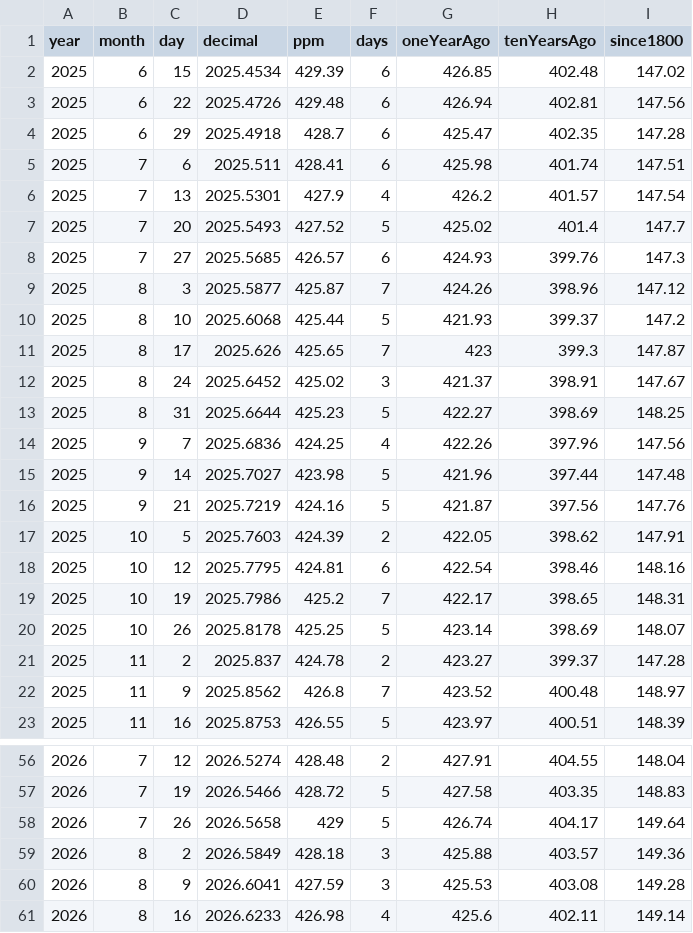
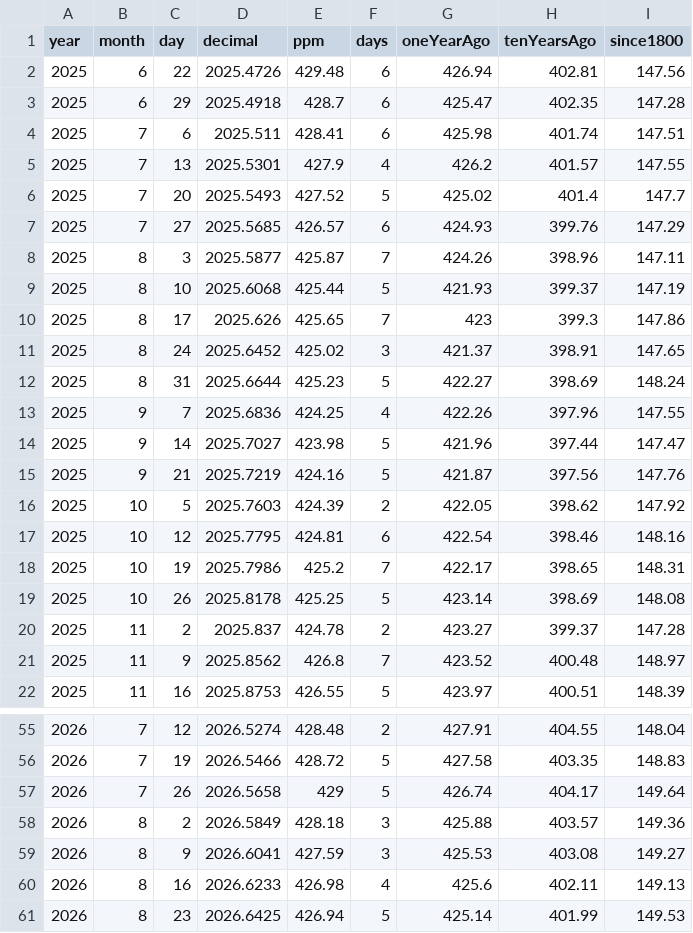
Before and after one commit to islivingston/mauna-loa-co2-widget, a CSV file: data/co2-weekly-recent.csv, drawn as a sheet; only a part is shown, gaps mark what is left out; the diff covers the shown part only.

```diff
--- a/data/co2-weekly-recent.csv
+++ b/data/co2-weekly-recent.csv
@@ -1,3 +1,2 @@
 year,month,day,decimal,ppm,days,oneYearAgo,tenYearsAgo,since1800
-2025,6,15,2025.4534,429.39,6,426.85,402.48,147.02
 2025,6,22,2025.4726,429.48,6,426.94,402.81,147.56
@@ -5,17 +4,17 @@ year,month,day,decimal,ppm,days,oneYearAgo,tenYearsAgo,since1800
 2025,7,6,2025.511,428.41,6,425.98,401.74,147.51
-2025,7,13,2025.5301,427.9,4,426.2,401.57,147.54
+2025,7,13,2025.5301,427.9,4,426.2,401.57,147.55
 2025,7,20,2025.5493,427.52,5,425.02,401.4,147.7
-2025,7,27,2025.5685,426.57,6,424.93,399.76,147.3
-2025,8,3,2025.5877,425.87,7,424.26,398.96,147.12
-2025,8,10,2025.6068,425.44,5,421.93,399.37,147.2
-2025,8,17,2025.626,425.65,7,423,399.3,147.87
-2025,8,24,2025.6452,425.02,3,421.37,398.91,147.67
-2025,8,31,2025.6644,425.23,5,422.27,398.69,148.25
-2025,9,7,2025.6836,424.25,4,422.26,397.96,147.56
-2025,9,14,2025.7027,423.98,5,421.96,397.44,147.48
+2025,7,27,2025.5685,426.57,6,424.93,399.76,147.29
+2025,8,3,2025.5877,425.87,7,424.26,398.96,147.11
+2025,8,10,2025.6068,425.44,5,421.93,399.37,147.19
+2025,8,17,2025.626,425.65,7,423,399.3,147.86
+2025,8,24,2025.6452,425.02,3,421.37,398.91,147.65
+2025,8,31,2025.6644,425.23,5,422.27,398.69,148.24
+2025,9,7,2025.6836,424.25,4,422.26,397.96,147.55
+2025,9,14,2025.7027,423.98,5,421.96,397.44,147.47
 2025,9,21,2025.7219,424.16,5,421.87,397.56,147.76
-2025,10,5,2025.7603,424.39,2,422.05,398.62,147.91
+2025,10,5,2025.7603,424.39,2,422.05,398.62,147.92
 2025,10,12,2025.7795,424.81,6,422.54,398.46,148.16
 2025,10,19,2025.7986,425.2,7,422.17,398.65,148.31
-2025,10,26,2025.8178,425.25,5,423.14,398.69,148.07
+2025,10,26,2025.8178,425.25,5,423.14,398.69,148.08
 2025,11,2,2025.837,424.78,2,423.27,399.37,147.28
@@ -59,3 +58,4 @@ year,month,day,decimal,ppm,days,oneYearAgo,tenYearsAgo,since1800
 2026,8,2,2026.5849,428.18,3,425.88,403.57,149.36
-2026,8,9,2026.6041,427.59,3,425.53,403.08,149.28
-2026,8,16,2026.6233,426.98,4,425.6,402.11,149.14
+2026,8,9,2026.6041,427.59,3,425.53,403.08,149.27
+2026,8,16,2026.6233,426.98,4,425.6,402.11,149.13
+2026,8,23,2026.6425,426.94,5,425.14,401.99,149.53
```
Also changed, not shown: 2 edited cells elsewhere in this file, 3 other files.
